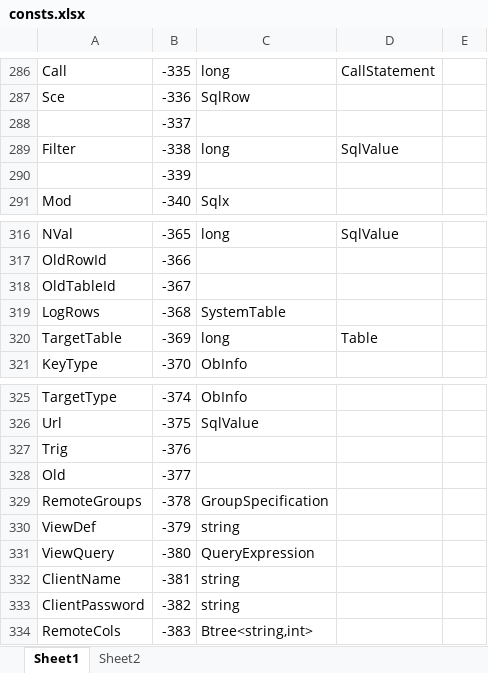
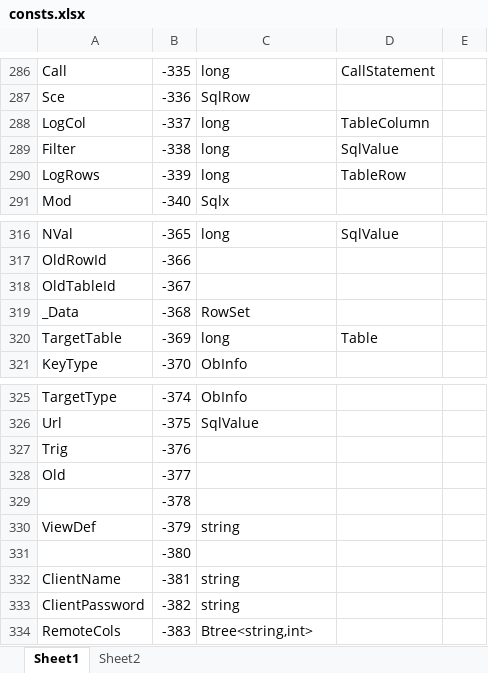
Before and after one commit to MalcolmCrowe/ShareableDataStructures, an Excel workbook: PyrrhoV7alpha/doc/consts.xlsx, sheet Sheet1, drawn as a sheet; only a part is shown, gaps mark what is left out; values as stored, in another font and other column widths than the file's, no borders; the diff names each change by its address in the sheet, - before the commit and + after, or states it on an @@ line.

```diff
--- a/PyrrhoV7alpha/doc/consts.xlsx (sheet Sheet1)
+++ b/PyrrhoV7alpha/doc/consts.xlsx (sheet Sheet1)
-A288: (empty)
+A288: LogCol
-C288: (empty)
+C288: long
-D288: (empty)
+D288: TableColumn
-A290: (empty)
+A290: LogRows
-C290: (empty)
+C290: long
-D290: (empty)
+D290: TableRow
-A319: LogRows
+A319: _Data
-C319: SystemTable
+C319: RowSet
-A329: RemoteGroups
+A329: (empty)
-C329: GroupSpecification
+C329: (empty)
-A331: ViewQuery
+A331: (empty)
-C331: QueryExpression
+C331: (empty)
```
Also changed, not shown: 38 other files.
